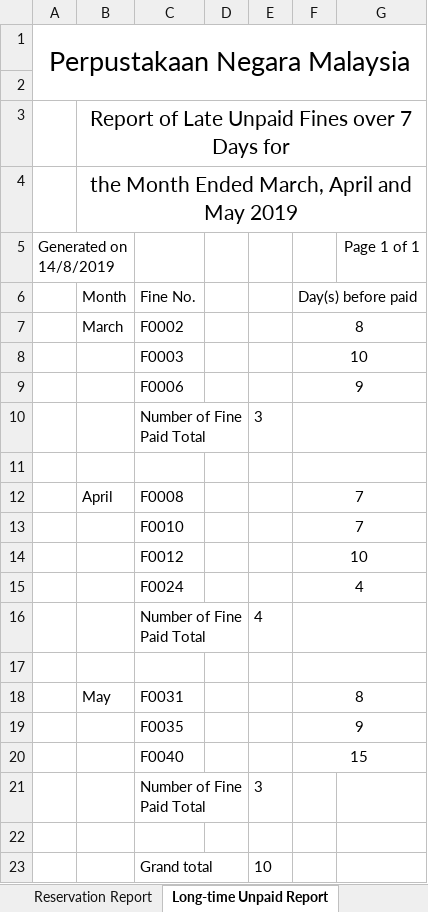
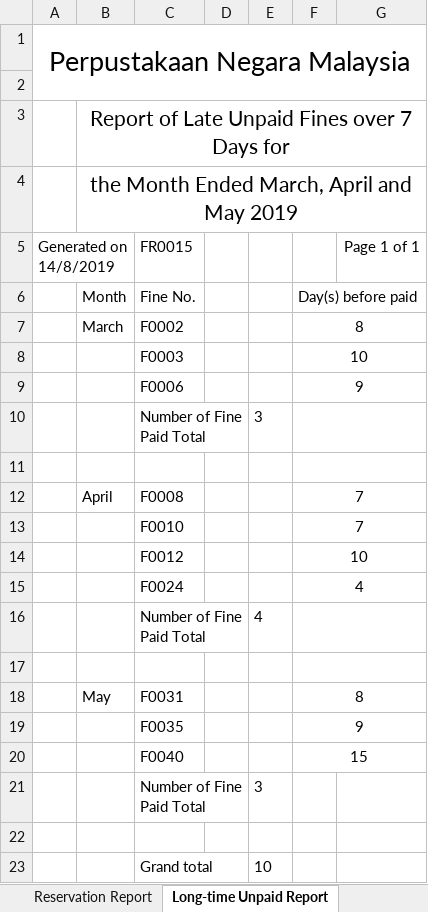
Before and after one commit to jyu1129/Library-System-IS-assignment, an Excel workbook: Week 12/Reports.xlsx, sheet Long-time Unpaid Report, drawn as a sheet; values as stored, in another font and other column widths than the file's, no borders; charts and pictures not drawn; 1 other sheet too large or unreadable and not compared; the diff names each change by its address in the sheet, - before the commit and + after, or states it on an @@ line.

Commit message:
Add files via upload

```diff
--- a/Week 12/Reports.xlsx (sheet Long-time Unpaid Report)
+++ b/Week 12/Reports.xlsx (sheet Long-time Unpaid Report)
-C5: (empty)
+C5: FR0015
```
